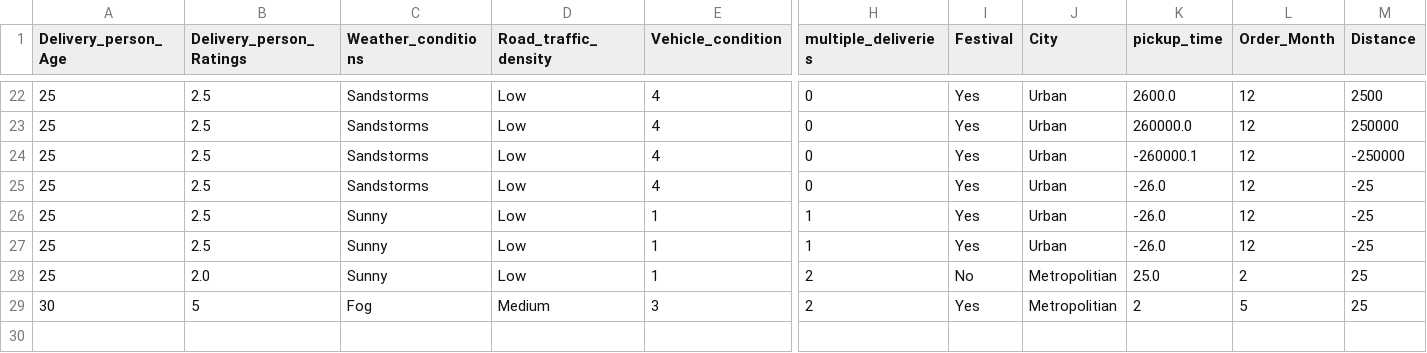
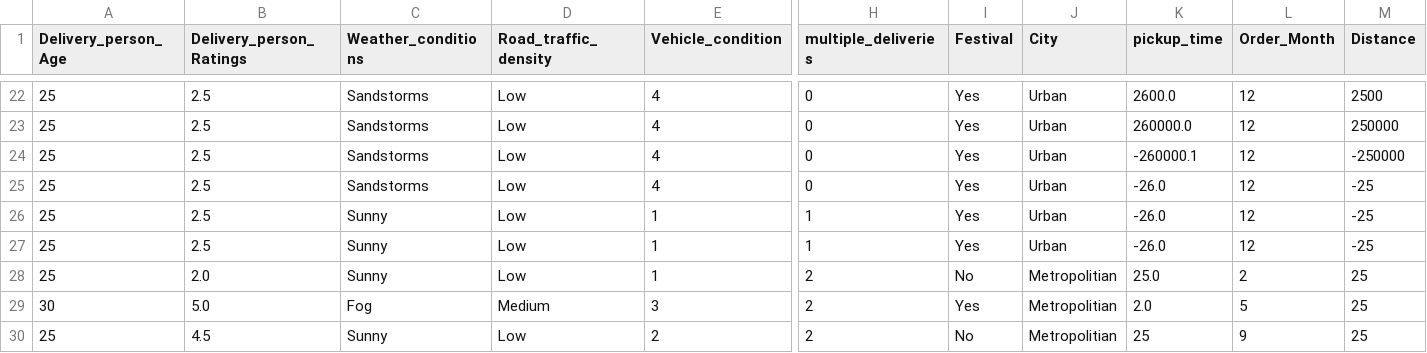
Before and after one commit to SSP972/Delivery_Time_pred, a CSV file: Delivery_Time_prediction/artifact/inputdata.csv, drawn as a sheet; only a part is shown, gaps mark what is left out; rows hold the shown columns only; the diff names each change by its address in the sheet, - before the commit and + after, or states it on an @@ line.

```diff
--- a/Delivery_Time_prediction/artifact/inputdata.csv
+++ b/Delivery_Time_prediction/artifact/inputdata.csv
-B29 (Delivery_person_Ratings): 5
+B29 (Delivery_person_Ratings): 5.0
-K29 (pickup_time): 2
+K29 (pickup_time): 2.0
+row 30: 25 | 4.5 | Sunny | Low | 2 | 2 | No | Metropolitian | 25 | 9 | 25
```
Also changed, not shown: 1 other file.
